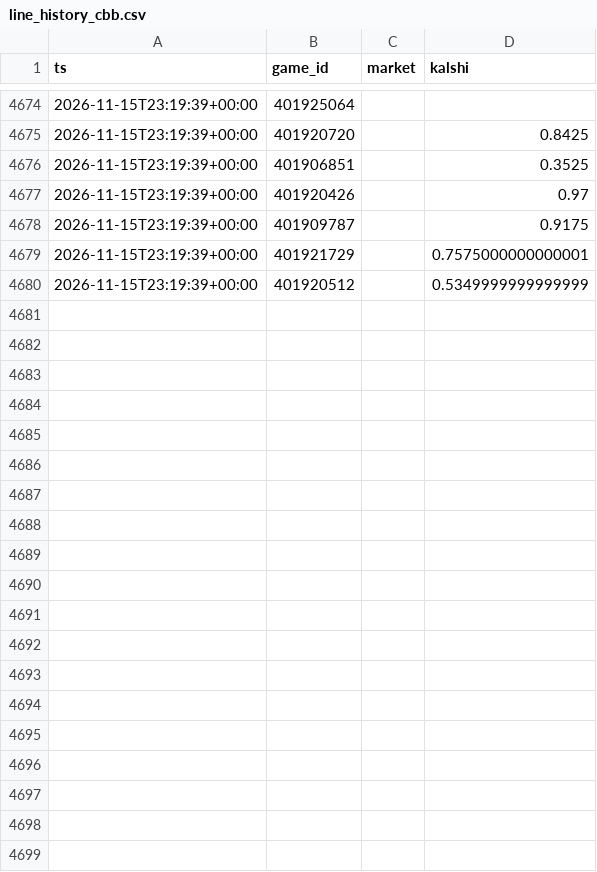
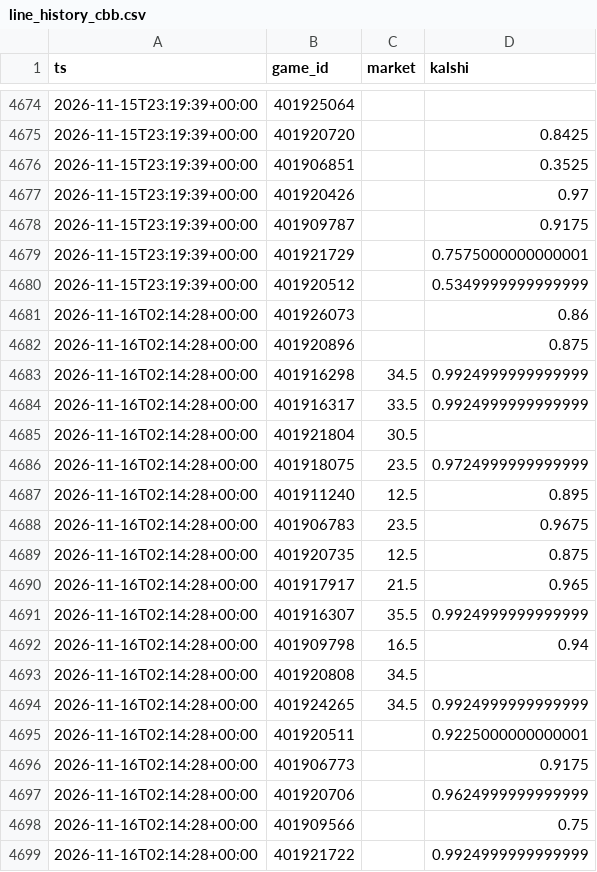
Before and after one commit to dylankelly0233-hoops/alphapoint-dashboards, a CSV file: line_history_cbb.csv, drawn as a sheet; only a part is shown, gaps mark what is left out; the diff covers the shown part only; the diff names each change by its address in the sheet, - before the commit and + after, or states it on an @@ line.

```diff
--- a/line_history_cbb.csv
+++ b/line_history_cbb.csv
+row 4681: 2026-11-16T02:14:28+00:00 | 401926073 |  | 0.86
+row 4682: 2026-11-16T02:14:28+00:00 | 401920896 |  | 0.875
+row 4683: 2026-11-16T02:14:28+00:00 | 401916298 | 34.5 | 0.9924999999999999
+row 4684: 2026-11-16T02:14:28+00:00 | 401916317 | 33.5 | 0.9924999999999999
+row 4685: 2026-11-16T02:14:28+00:00 | 401921804 | 30.5
+row 4686: 2026-11-16T02:14:28+00:00 | 401918075 | 23.5 | 0.9724999999999999
+row 4687: 2026-11-16T02:14:28+00:00 | 401911240 | 12.5 | 0.895
+row 4688: 2026-11-16T02:14:28+00:00 | 401906783 | 23.5 | 0.9675
+row 4689: 2026-11-16T02:14:28+00:00 | 401920735 | 12.5 | 0.875
+row 4690: 2026-11-16T02:14:28+00:00 | 401917917 | 21.5 | 0.965
+row 4691: 2026-11-16T02:14:28+00:00 | 401916307 | 35.5 | 0.9924999999999999
+row 4692: 2026-11-16T02:14:28+00:00 | 401909798 | 16.5 | 0.94
+row 4693: 2026-11-16T02:14:28+00:00 | 401920808 | 34.5
+row 4694: 2026-11-16T02:14:28+00:00 | 401924265 | 34.5 | 0.9924999999999999
+row 4695: 2026-11-16T02:14:28+00:00 | 401920511 |  | 0.9225000000000001
+row 4696: 2026-11-16T02:14:28+00:00 | 401906773 |  | 0.9175
+row 4697: 2026-11-16T02:14:28+00:00 | 401920706 |  | 0.9624999999999999
+row 4698: 2026-11-16T02:14:28+00:00 | 401909566 |  | 0.75
+row 4699: 2026-11-16T02:14:28+00:00 | 401921722 |  | 0.9924999999999999
```
Also changed, not shown: 20 added rows elsewhere in this file, line_history_epl.csv, line_history_nba.csv, 10 other files.
